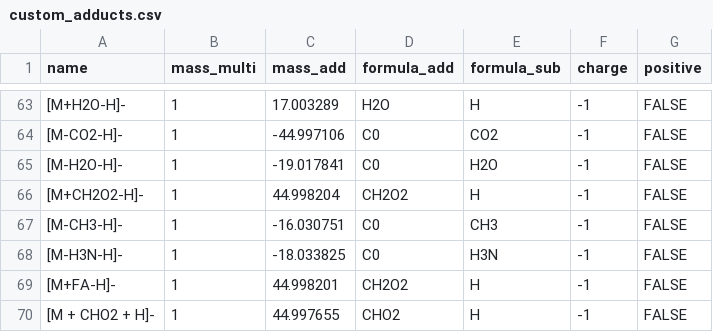
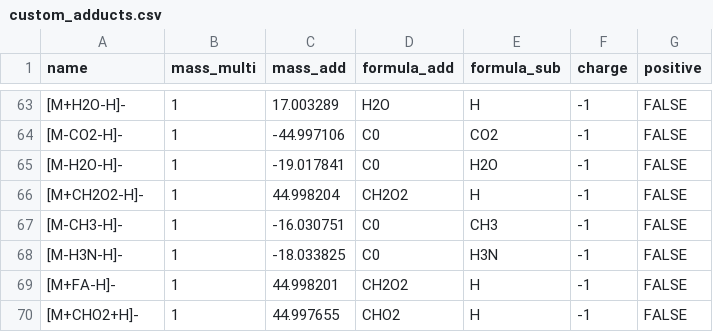
Before and after one commit to froz9/SIRIUS_merger_tool, a CSV file: custom_adducts.csv, drawn as a sheet; only a part is shown, gaps mark what is left out.

Commit message:
Update custom_adducts.csv

```diff
--- a/custom_adducts.csv
+++ b/custom_adducts.csv
@@ -69,2 +69,2 @@ name,mass_multi,mass_add,formula_add,formula_sub,charge,positive
 [M+FA-H]-,1,44.998201,CH2O2,H,-1,FALSE
-[M + CHO2 + H]-,1,44.997655,CHO2,H,-1,FALSE
+[M+CHO2+H]-,1,44.997655,CHO2,H,-1,FALSE
```
